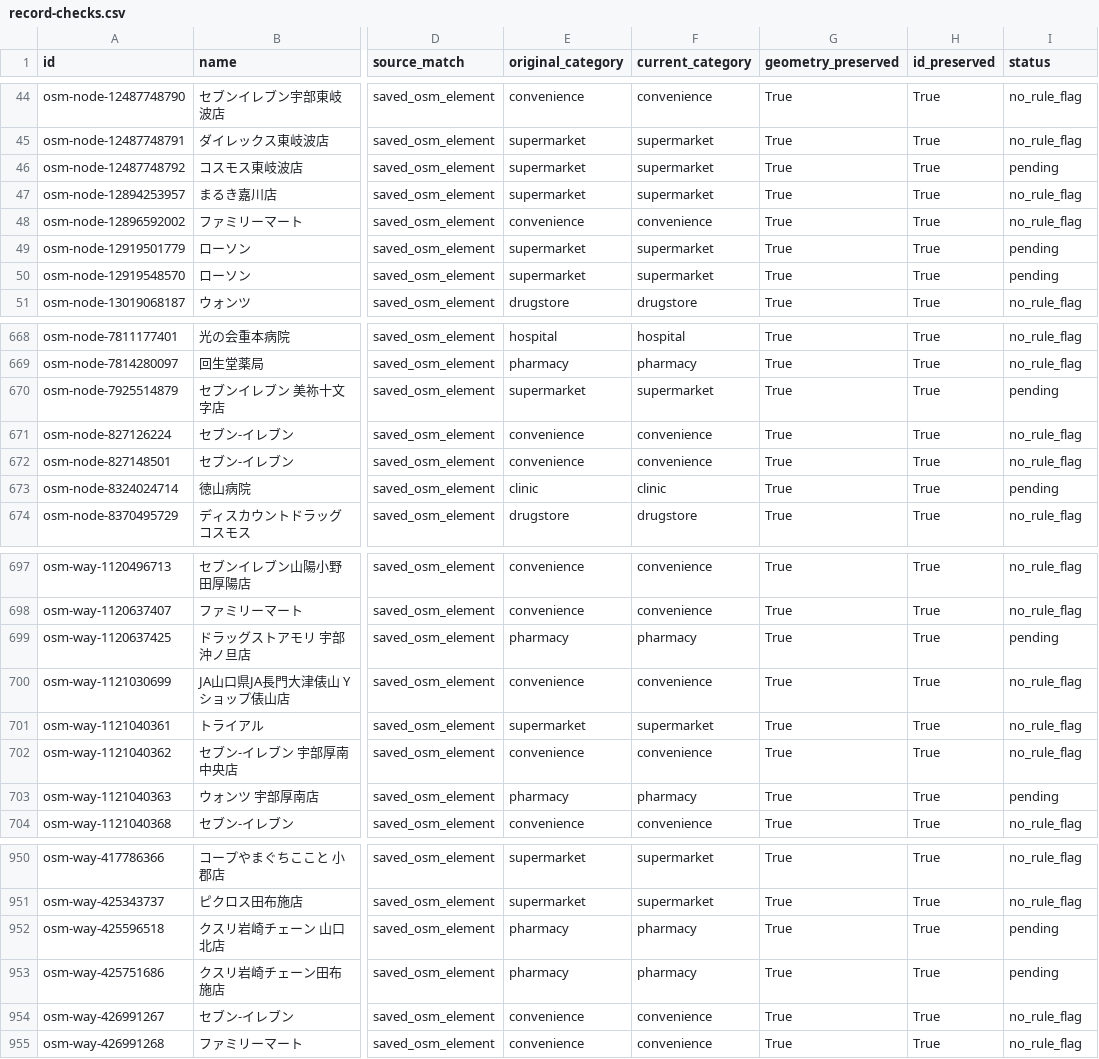
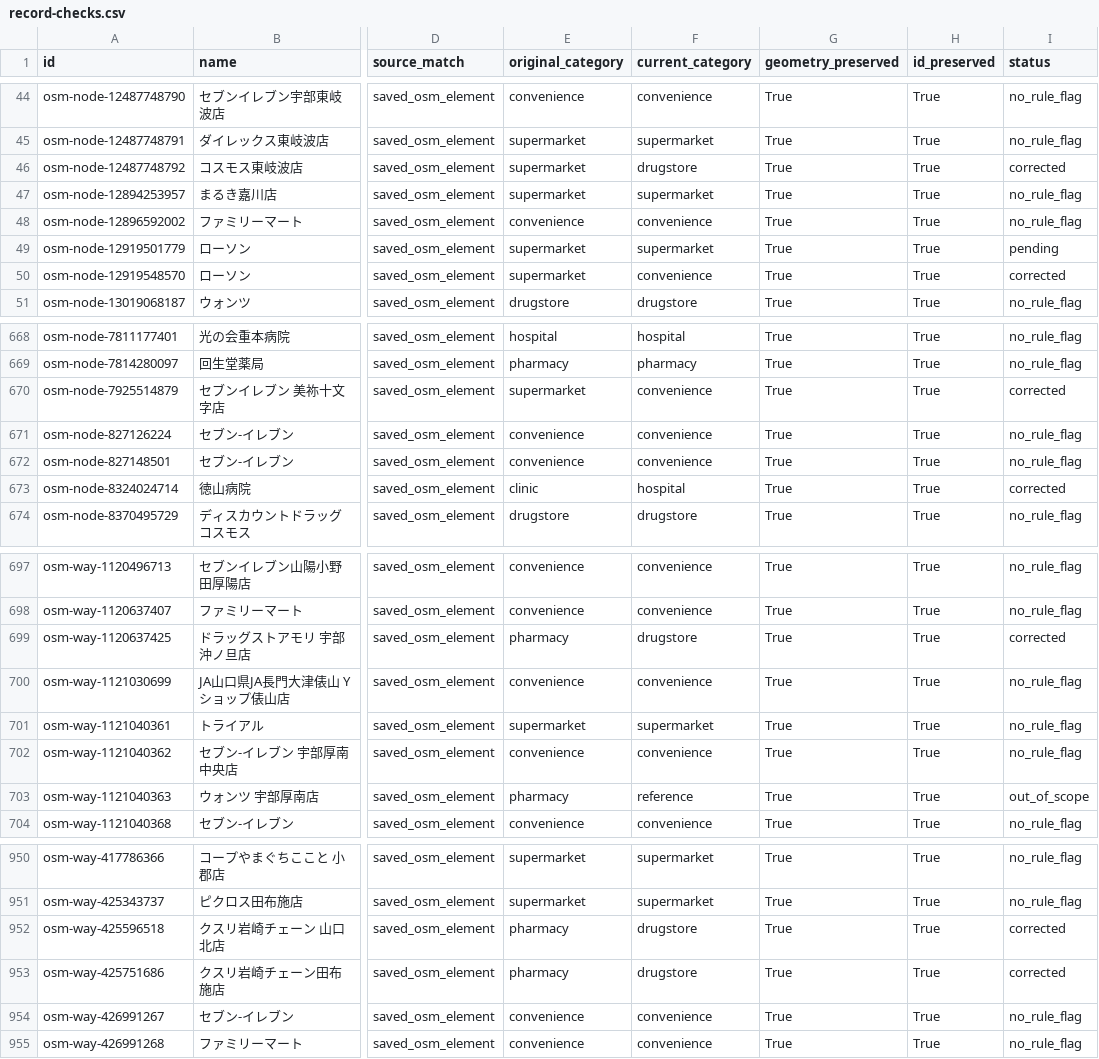
Before and after one commit to yyy-yuichi/bus-stop-compact-town, a CSV file: data-sources/facility-audit-20260912/record-checks.csv, drawn as a sheet; only a part is shown, gaps mark what is left out; the diff covers the shown part only; the diff names each change by its address in the sheet, - before the commit and + after, or states it on an @@ line.

```diff
--- a/data-sources/facility-audit-20260912/record-checks.csv
+++ b/data-sources/facility-audit-20260912/record-checks.csv
-F46 (current_category): supermarket
+F46 (current_category): drugstore
-I46 (status): pending
+I46 (status): corrected
-F50 (current_category): supermarket
+F50 (current_category): convenience
-I50 (status): pending
+I50 (status): corrected
-F670 (current_category): supermarket
+F670 (current_category): convenience
-I670 (status): pending
+I670 (status): corrected
-F673 (current_category): clinic
+F673 (current_category): hospital
-I673 (status): pending
+I673 (status): corrected
-F699 (current_category): pharmacy
+F699 (current_category): drugstore
-I699 (status): pending
+I699 (status): corrected
-F703 (current_category): pharmacy
+F703 (current_category): reference
-I703 (status): pending
+I703 (status): out_of_scope
-F952:F953 (current_category): pharmacy
+F952:F953 (current_category): drugstore
-I952:I953 (status): pending
+I952:I953 (status): corrected
```
Also changed, not shown: 25 edited cells elsewhere in this file, data-sources/facility-audit-20260912/classification-review.csv, 19 other files.
